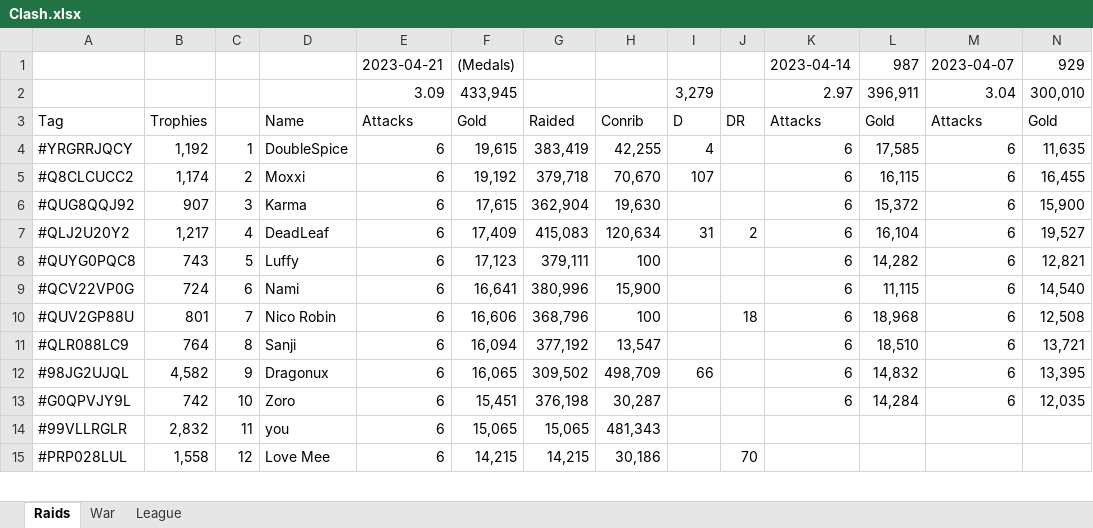
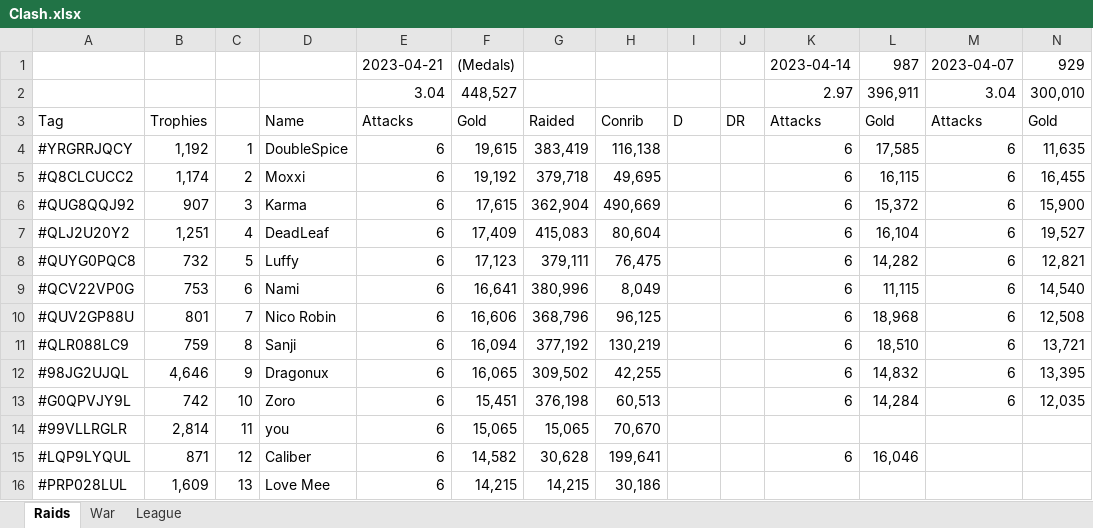
Before and after one commit to KYANI7E/Clans, an Excel workbook: Clash.xlsx, sheet Raids, drawn as a sheet; only a part is shown; values as stored, in another font and other column widths than the file's, no cell formats; addresses are those after the commit; rows hold the shown columns only; the diff covers the shown part only; the diff names each change by its address in the sheet, - before the commit and + after, or states it on an @@ line.

Commit message:
updating the clash file from bat manual run

```diff
--- a/Clash.xlsx (sheet Raids)
+++ b/Clash.xlsx (sheet Raids)
-E2: 3.09
+E2: 3.04
-F2: 433,945
+F2: 448,527
-I2: 3,279
+I2: (empty)
-H4: 42,255
+H4: 116,138
-I4: 4
+I4: (empty)
-H5: 70,670
+H5: 49,695
-I5: 107
+I5: (empty)
-H6: 19,630
+H6: 490,669
-B7: 1,217
+B7: 1,251
-H7: 120,634
+H7: 80,604
-I7: 31
+I7: (empty)
-J7: 2
+J7: (empty)
-B8: 743
+B8: 732
-H8: 100
+H8: 76,475
-B9: 724
+B9: 753
-H9: 15,900
+H9: 8,049
-H10: 100
+H10: 96,125
-J10: 18
+J10: (empty)
-B11: 764
+B11: 759
-H11: 13,547
+H11: 130,219
-B12: 4,582
+B12: 4,646
-H12: 498,709
+H12: 42,255
-I12: 66
+I12: (empty)
-H13: 30,287
+H13: 60,513
-B14: 2,832
+B14: 2,814
-H14: 481,343
+H14: 70,670
+row 15: #LQP9LYQUL | 871 | 12 | Caliber | 6 | 14,582 | 30,628 | 199,641 |  |  | 6 | 16,046
-B16: 1,558
+B16: 1,609
-C16: 12
+C16: 13
-J16: 70
+J16: (empty)
```
Also changed, not shown: 2 added rows, 3 removed rows and 89 edited cells elsewhere in this sheet, sheet War, cell formats.
